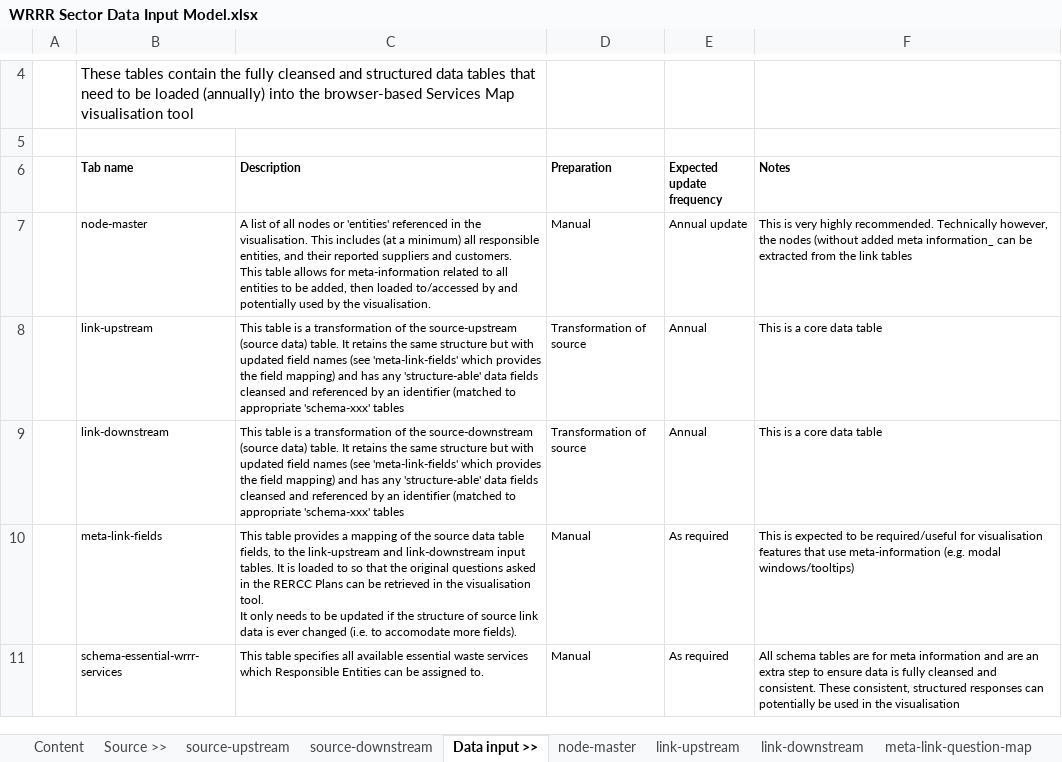
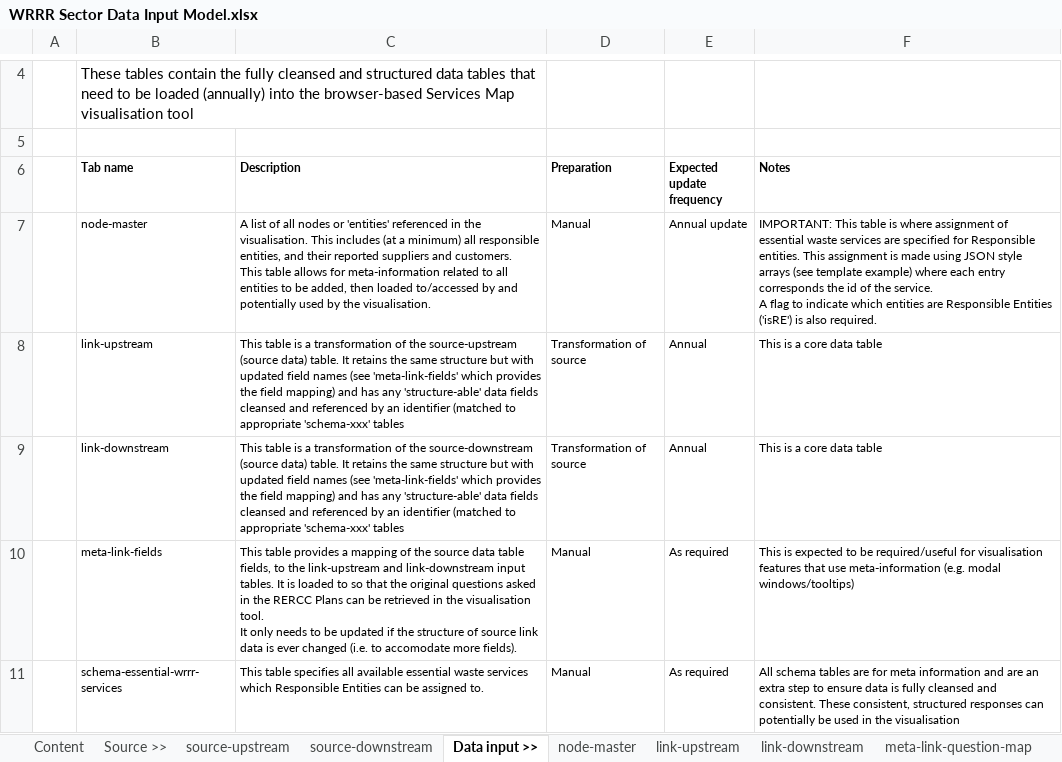
Before and after one commit to littlesketches/wrrr-services-interdependency-map, an Excel workbook: _data-preparation/spreadsheet/WRRR Sector Data Input Model.xlsx, sheet Data input >>, drawn as a sheet; only a part is shown, gaps mark what is left out; values as stored, in another font and other column widths than the file's, no borders; charts and pictures not drawn; ↵ is a line break in a cell; the diff names each change by its address in the sheet, - before the commit and + after, or states it on an @@ line.

```diff
--- a/_data-preparation/spreadsheet/WRRR Sector Data Input Model.xlsx (sheet Data input >>)
+++ b/_data-preparation/spreadsheet/WRRR Sector Data Input Model.xlsx (sheet Data input >>)
-F7 (Notes): This is very highly recommended. Technically however, the nodes (without added meta information_ can be extracted from the link tables
+F7 (Notes): IMPORTANT: This table is where assignment of essential waste services are specified for Responsible entities. This assignment is made using JSON style arrays (see template example) where each entry corresponds the id of the service. ↵ A flag to indicate which entities are Responsible Entities ('isRE') is also required.
```
Also changed, not shown: sheet node-master, 10 other files.
